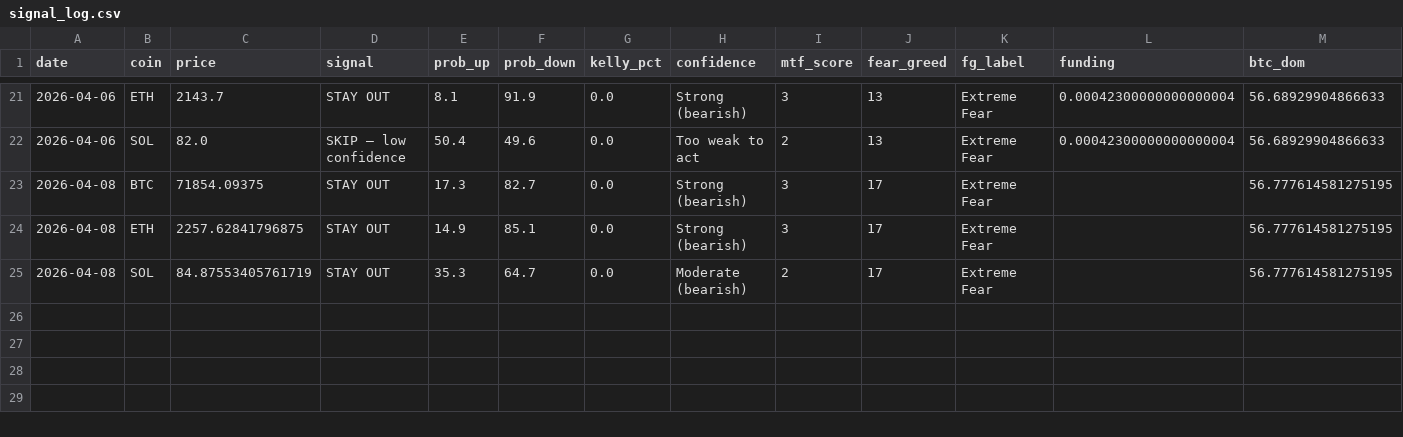
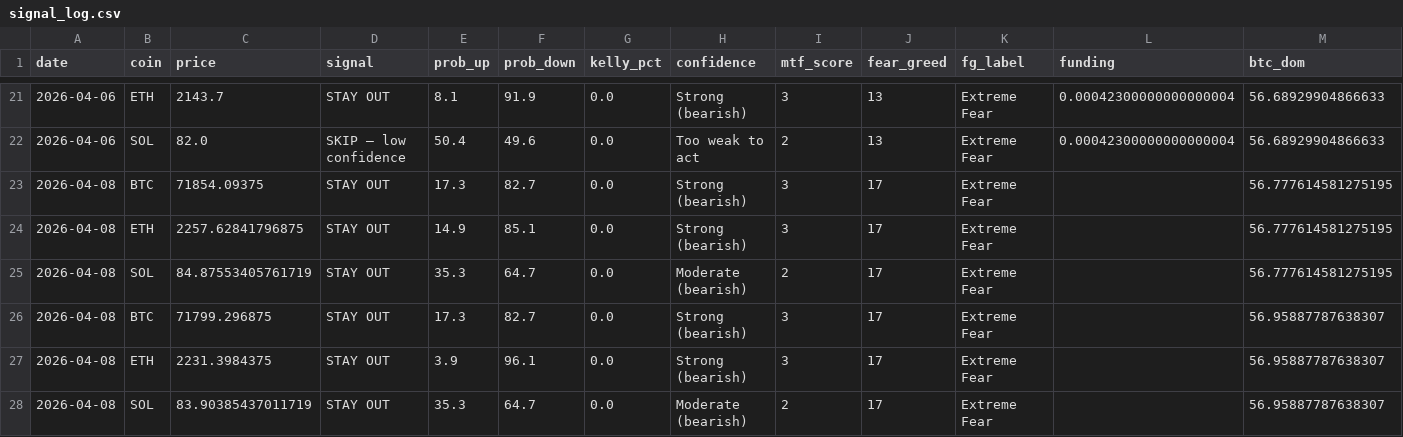
Before and after one commit to Szavaga/crypto-pipeline, a CSV file: data/signal_log.csv, drawn as a sheet; only a part is shown, gaps mark what is left out.

```diff
--- a/data/signal_log.csv
+++ b/data/signal_log.csv
@@ -25 +25,4 @@ date,coin,price,signal,prob_up,prob_down,kelly_pct,confidence,mtf_score,fear_gre
 2026-04-08,SOL,84.87553405761719,STAY OUT,35.3,64.7,0.0,Moderate (bearish),2,17,Extreme Fear,,56.777614581275195
+2026-04-08,BTC,71799.296875,STAY OUT,17.3,82.7,0.0,Strong (bearish),3,17,Extreme Fear,,56.95887787638307
+2026-04-08,ETH,2231.3984375,STAY OUT,3.9,96.1,0.0,Strong (bearish),3,17,Extreme Fear,,56.95887787638307
+2026-04-08,SOL,83.90385437011719,STAY OUT,35.3,64.7,0.0,Moderate (bearish),2,17,Extreme Fear,,56.95887787638307
```
Also changed, not shown: 2 other files.
